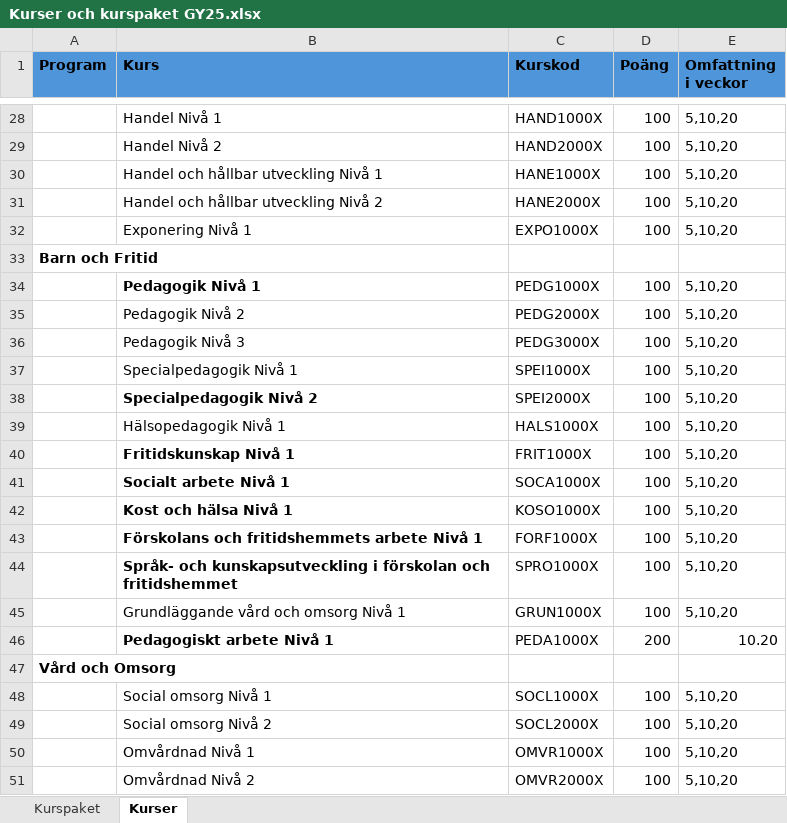
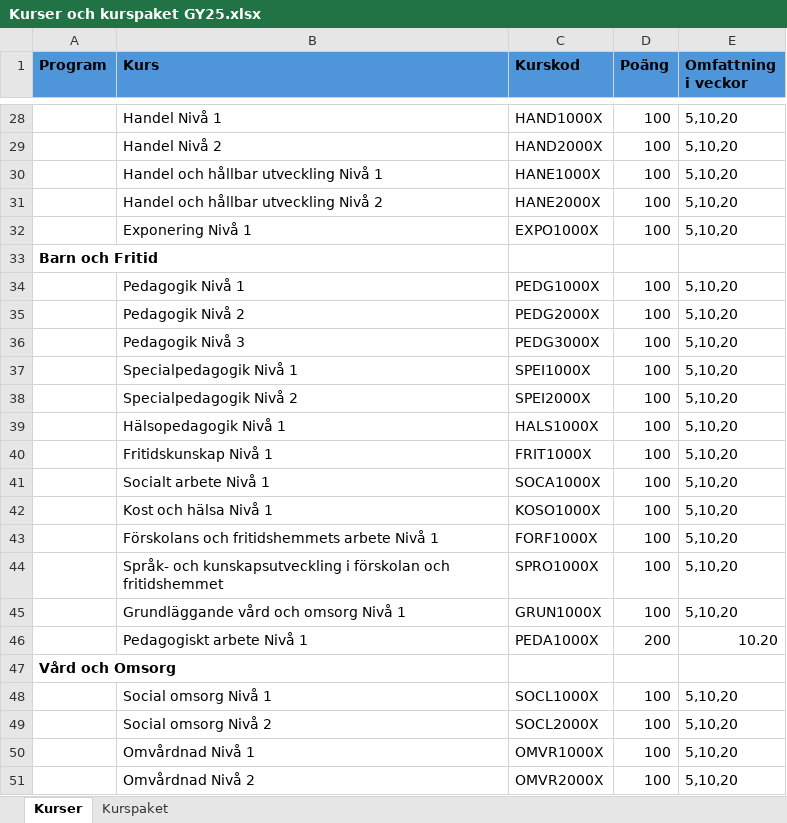
Before and after one commit to rgxcool/full_upwork, an Excel workbook: backend/docs/Kurser och kurspaket GY25.xlsx, sheet Kurser, drawn as a sheet; only a part is shown, gaps mark what is left out; values as stored, in another font and other column widths than the file's, no borders; the diff names each change by its address in the sheet, - before the commit and + after, or states it on an @@ line.

```diff
--- a/backend/docs/Kurser och kurspaket GY25.xlsx (sheet Kurser)
+++ b/backend/docs/Kurser och kurspaket GY25.xlsx (sheet Kurser)
@@ sheet tab order changed: Kurser | Kurspaket @@
-B34 bold: on
+B34 bold: off
-B38 bold: on
+B38 bold: off
-B40:B44 bold: on
+B40:B44 bold: off
-B46 bold: on
+B46 bold: off
```
Also changed, not shown: sheet Kurspaket, backend/scripts/EducationData.xlsx, 9 other files.
